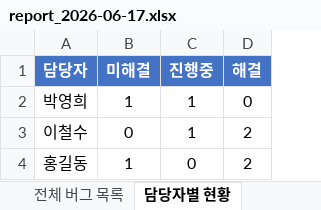
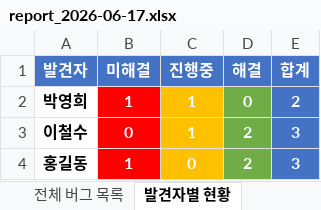
Before and after one commit to KimSymbol/game-qa-portfolio, an Excel workbook: 02.tools/02.excel-reporter/결과/report_2026-06-17.xlsx, sheet 발견자별 현황, drawn as a sheet; values as stored, in another font and other column widths than the file's, no borders; charts and pictures not drawn; the diff names each change by its address in the sheet, - before the commit and + after, or states it on an @@ line.

```diff
--- a/02.tools/02.excel-reporter/결과/report_2026-06-17.xlsx (sheet 발견자별 현황)
+++ b/02.tools/02.excel-reporter/결과/report_2026-06-17.xlsx (sheet 발견자별 현황)
-sheet tab: 담당자별 현황
+sheet tab: 발견자별 현황
+column E (합계), rows 2-4: 2 | 3 | 3
-A1: 담당자
+A1: 발견자
-A2:D4 bold: off
+A2:D4 bold: on
-B2:D4 text colour: black
+B2:D4 text colour: #FFFFFF
-B2:B4 fill: none
+B2:B4 fill: #FF0000
-C2:C4 fill: none
+C2:C4 fill: #FFC000
-D2:D4 fill: none
+D2:D4 fill: #70AD47
```
Also changed, not shown: sheet 전체 버그 목록, sheet 요약 대시보드, sheet 플랫폼별 현황, other sheet tabs, charts or pictures, 15 other files.
